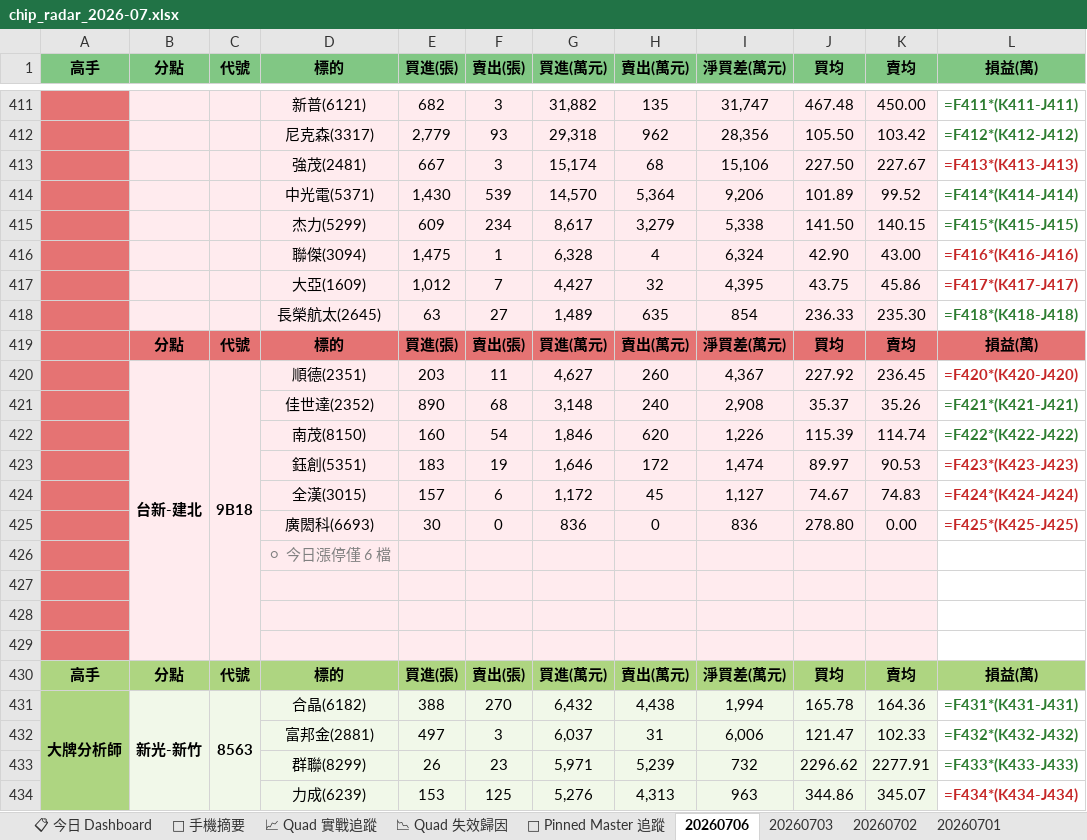
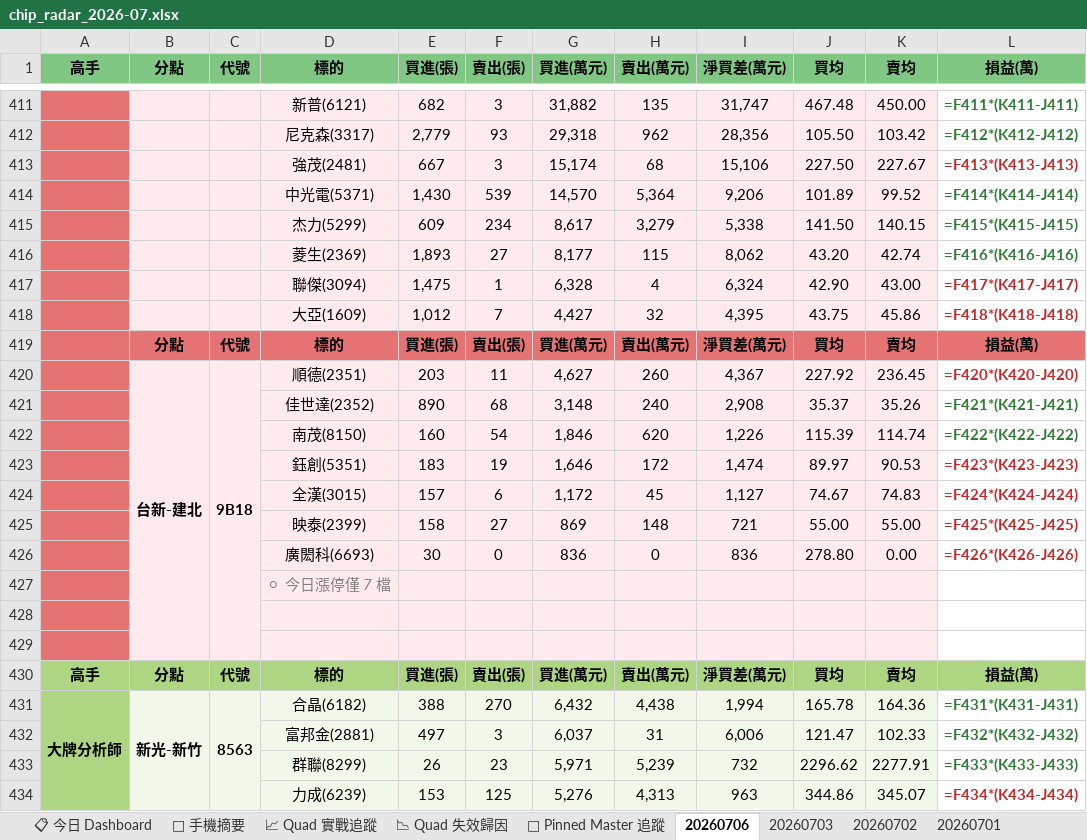
Before and after one commit to DRwillychiu/CHIP_RADAR_TW, an Excel workbook: data/reports/chip_radar_2026-07.xlsx, sheet 20260706, drawn as a sheet; only a part is shown, gaps mark what is left out; values as stored, in another font and other column widths than the file's, no borders; formulas without a stored value are shown as written; removed rows and columns are numbered as before the commit, all else as after; the diff names each change by its address in the sheet, - before the commit and + after, or states it on an @@ line.

```diff
--- a/data/reports/chip_radar_2026-07.xlsx (sheet 20260706)
+++ b/data/reports/chip_radar_2026-07.xlsx (sheet 20260706)
+row 416:  |  |  | 菱生(2369) | 1,893 | 27 | 8,177 | 115 | 8,062 | 43.20 | 42.74 | =F416*(K416-J416)
-L417 (損益(萬)): =F416*(K416-J416)
+L417 (損益(萬)): =F417*(K417-J417)
-L418 (損益(萬)): =F417*(K417-J417)
+L418 (損益(萬)): =F418*(K418-J418)
-row 418:  |  |  | 長榮航太(2645) | 63 | 27 | 1,489 | 635 | 854 | 236.33 | 235.30 | =F418*(K418-J418)
+row 425:  |  |  | 映泰(2399) | 158 | 27 | 869 | 148 | 721 | 55.00 | 55.00 | =F425*(K425-J425)
-L426 (損益(萬)): =F425*(K425-J425)
+L426 (損益(萬)): =F426*(K426-J426)
-D427 (標的): ⚪ 今日漲停僅 6 檔
+D427 (標的): ⚪ 今日漲停僅 7 檔
-row 427: (empty)
```
Also changed, not shown: sheet 📋 今日 Dashboard, sheet 📱 手機摘要, sheet 📌 Pinned Master 追蹤, data/reports/latest.xlsx, 25 other files.
